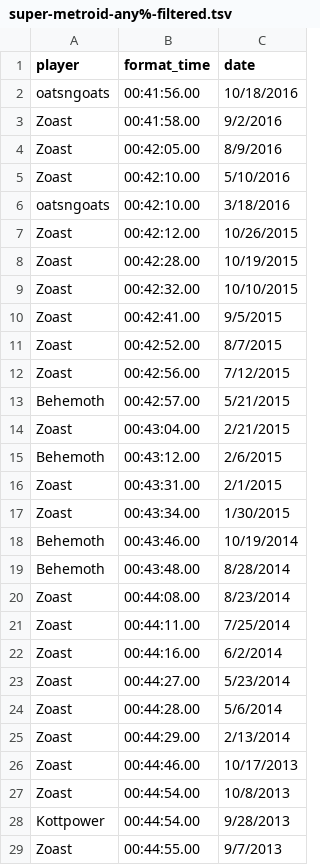
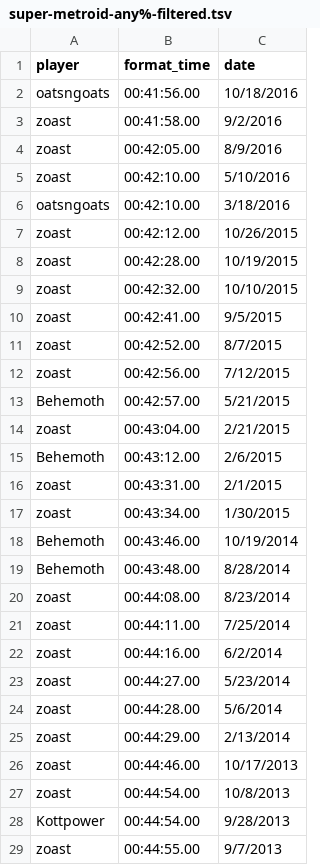
Before and after one commit to davidsnyder/speedrunners, a TSV file: data/super-metroid/super-metroid-any%-filtered.tsv, drawn as a sheet; only a part is shown; the diff covers the shown part only.

Commit message:
Add Super Metroid 100% and Any% graphs and data

```diff
--- a/data/super-metroid/super-metroid-any%-filtered.tsv
+++ b/data/super-metroid/super-metroid-any%-filtered.tsv
@@ -2,28 +2,28 @@ player	format_time	date
 oatsngoats	00:41:56.00	10/18/2016
-Zoast	00:41:58.00	9/2/2016
-Zoast	00:42:05.00	8/9/2016
-Zoast	00:42:10.00	5/10/2016
+zoast	00:41:58.00	9/2/2016
+zoast	00:42:05.00	8/9/2016
+zoast	00:42:10.00	5/10/2016
 oatsngoats	00:42:10.00	3/18/2016
-Zoast	00:42:12.00	10/26/2015
-Zoast	00:42:28.00	10/19/2015
-Zoast	00:42:32.00	10/10/2015
-Zoast	00:42:41.00	9/5/2015
-Zoast	00:42:52.00	8/7/2015
-Zoast	00:42:56.00	7/12/2015
+zoast	00:42:12.00	10/26/2015
+zoast	00:42:28.00	10/19/2015
+zoast	00:42:32.00	10/10/2015
+zoast	00:42:41.00	9/5/2015
+zoast	00:42:52.00	8/7/2015
+zoast	00:42:56.00	7/12/2015
 Behemoth	00:42:57.00	5/21/2015
-Zoast	00:43:04.00	2/21/2015
+zoast	00:43:04.00	2/21/2015
 Behemoth	00:43:12.00	2/6/2015
-Zoast	00:43:31.00	2/1/2015
-Zoast	00:43:34.00	1/30/2015
+zoast	00:43:31.00	2/1/2015
+zoast	00:43:34.00	1/30/2015
 Behemoth	00:43:46.00	10/19/2014
 Behemoth	00:43:48.00	8/28/2014
-Zoast	00:44:08.00	8/23/2014
-Zoast	00:44:11.00	7/25/2014
-Zoast	00:44:16.00	6/2/2014
-Zoast	00:44:27.00	5/23/2014
-Zoast	00:44:28.00	5/6/2014
-Zoast	00:44:29.00	2/13/2014
-Zoast	00:44:46.00	10/17/2013
-Zoast	00:44:54.00	10/8/2013
+zoast	00:44:08.00	8/23/2014
+zoast	00:44:11.00	7/25/2014
+zoast	00:44:16.00	6/2/2014
+zoast	00:44:27.00	5/23/2014
+zoast	00:44:28.00	5/6/2014
+zoast	00:44:29.00	2/13/2014
+zoast	00:44:46.00	10/17/2013
+zoast	00:44:54.00	10/8/2013
 Kottpower	00:44:54.00	9/28/2013
-Zoast	00:44:55.00	9/7/2013
+zoast	00:44:55.00	9/7/2013
```
Also changed, not shown: 1 added row and 4 edited cells elsewhere in this file, data/super-metroid/super-metroid-100%.tsv, 3 other files.
